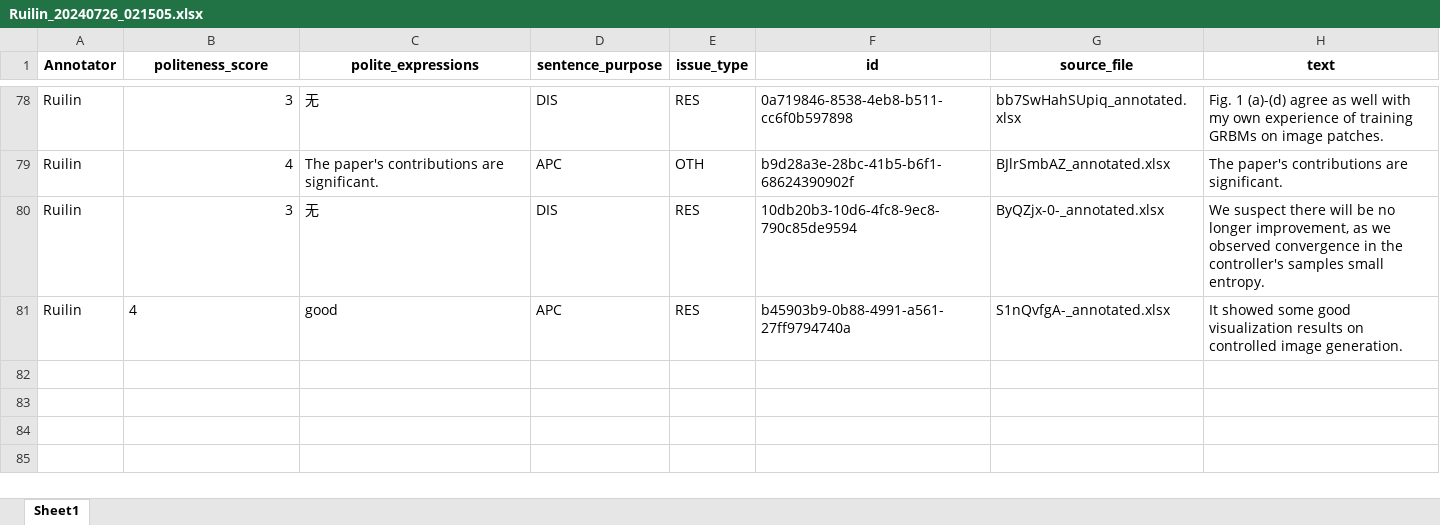
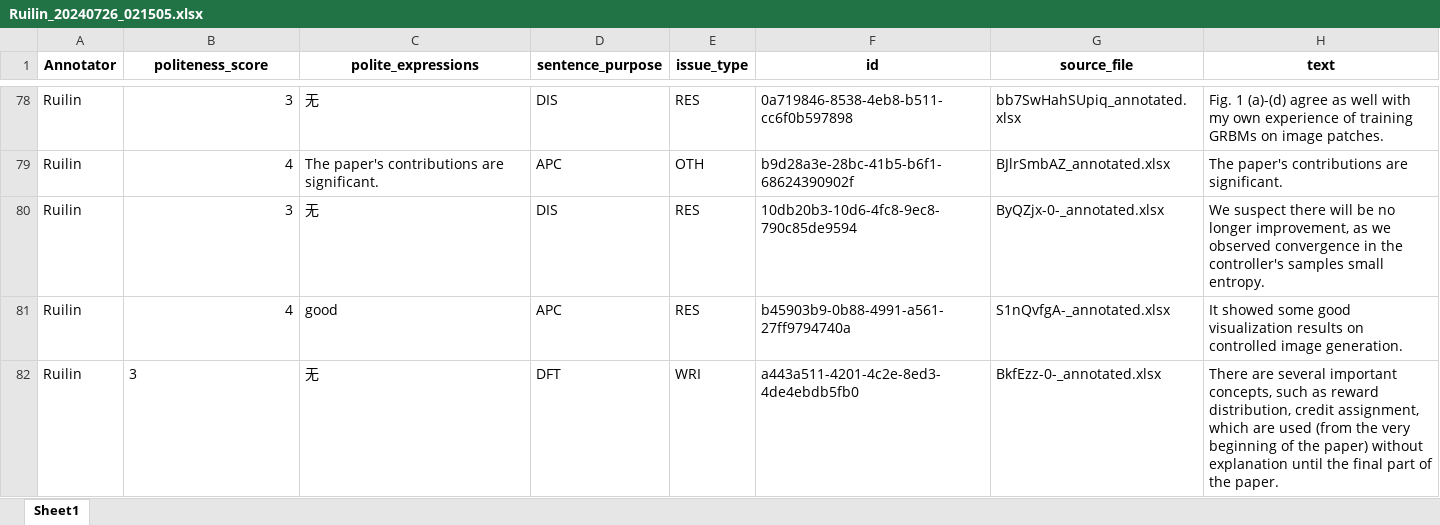
Before and after one commit to pariskang/CMLM-WangShuhe, an Excel workbook: annotations/Ruilin_20240726_021505.xlsx, sheet Sheet1, drawn as a sheet; only a part is shown, gaps mark what is left out; values as stored, in another font and other column widths than the file's, no borders; the diff names each change by its address in the sheet, - before the commit and + after, or states it on an @@ line.

Commit message:
Update annotations for Ruilin

```diff
--- a/annotations/Ruilin_20240726_021505.xlsx (sheet Sheet1)
+++ b/annotations/Ruilin_20240726_021505.xlsx (sheet Sheet1)
-B81 alignment: left
+B81 alignment: right
+row 82: Ruilin | 3 | 无 | DFT | WRI | a443a511-4201-4c2e-8ed3-4de4ebdb5fb0 | BkfEzz-0-_annotated.xlsx | There are several important concepts, such as reward distribution, credit assignment, which are used (from the very beginning of the paper) without explanation until the final part of the paper.
```
